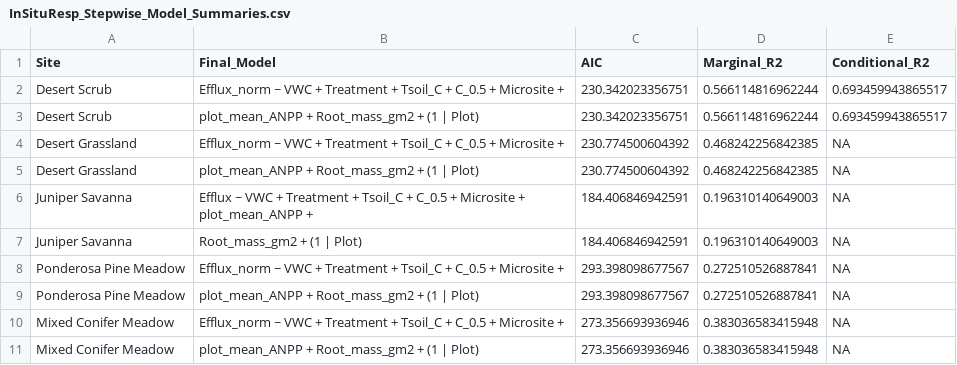
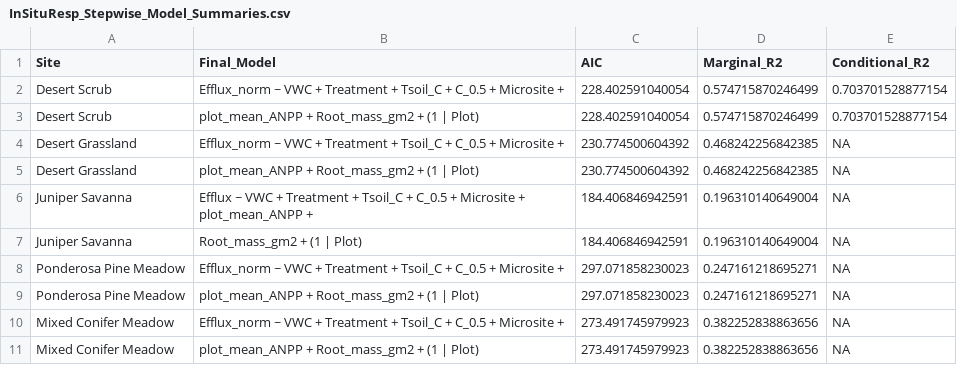
Before and after one commit to hthroop/MonusGRaMPS, a CSV file: results/InSituResp_Stepwise_Model_Summaries.csv, drawn as a sheet.

```diff
--- a/results/InSituResp_Stepwise_Model_Summaries.csv
+++ b/results/InSituResp_Stepwise_Model_Summaries.csv
@@ -1,11 +1,11 @@
 "Site","Final_Model","AIC","Marginal_R2","Conditional_R2"
-"Desert Scrub","Efflux_norm ~ VWC + Treatment + Tsoil_C + C_0.5 + Microsite + ",230.342023356751,0.566114816962244,0.693459943865517
-"Desert Scrub","    plot_mean_ANPP + Root_mass_gm2 + (1 | Plot)",230.342023356751,0.566114816962244,0.693459943865517
+"Desert Scrub","Efflux_norm ~ VWC + Treatment + Tsoil_C + C_0.5 + Microsite + ",228.402591040054,0.574715870246499,0.703701528877154
+"Desert Scrub","    plot_mean_ANPP + Root_mass_gm2 + (1 | Plot)",228.402591040054,0.574715870246499,0.703701528877154
 "Desert Grassland","Efflux_norm ~ VWC + Treatment + Tsoil_C + C_0.5 + Microsite + ",230.774500604392,0.468242256842385,NA
 "Desert Grassland","    plot_mean_ANPP + Root_mass_gm2 + (1 | Plot)",230.774500604392,0.468242256842385,NA
-"Juniper Savanna","Efflux ~ VWC + Treatment + Tsoil_C + C_0.5 + Microsite + plot_mean_ANPP + ",184.406846942591,0.196310140649003,NA
-"Juniper Savanna","    Root_mass_gm2 + (1 | Plot)",184.406846942591,0.196310140649003,NA
-"Ponderosa Pine Meadow","Efflux_norm ~ VWC + Treatment + Tsoil_C + C_0.5 + Microsite + ",293.398098677567,0.272510526887841,NA
-"Ponderosa Pine Meadow","    plot_mean_ANPP + Root_mass_gm2 + (1 | Plot)",293.398098677567,0.272510526887841,NA
-"Mixed Conifer Meadow","Efflux_norm ~ VWC + Treatment + Tsoil_C + C_0.5 + Microsite + ",273.356693936946,0.383036583415948,NA
-"Mixed Conifer Meadow","    plot_mean_ANPP + Root_mass_gm2 + (1 | Plot)",273.356693936946,0.383036583415948,NA
+"Juniper Savanna","Efflux ~ VWC + Treatment + Tsoil_C + C_0.5 + Microsite + plot_mean_ANPP + ",184.406846942591,0.196310140649004,NA
+"Juniper Savanna","    Root_mass_gm2 + (1 | Plot)",184.406846942591,0.196310140649004,NA
+"Ponderosa Pine Meadow","Efflux_norm ~ VWC + Treatment + Tsoil_C + C_0.5 + Microsite + ",297.071858230023,0.247161218695271,NA
+"Ponderosa Pine Meadow","    plot_mean_ANPP + Root_mass_gm2 + (1 | Plot)",297.071858230023,0.247161218695271,NA
+"Mixed Conifer Meadow","Efflux_norm ~ VWC + Treatment + Tsoil_C + C_0.5 + Microsite + ",273.491745979923,0.382252838863656,NA
+"Mixed Conifer Meadow","    plot_mean_ANPP + Root_mass_gm2 + (1 | Plot)",273.491745979923,0.382252838863656,NA
```
Also changed, not shown: 8 other files.
